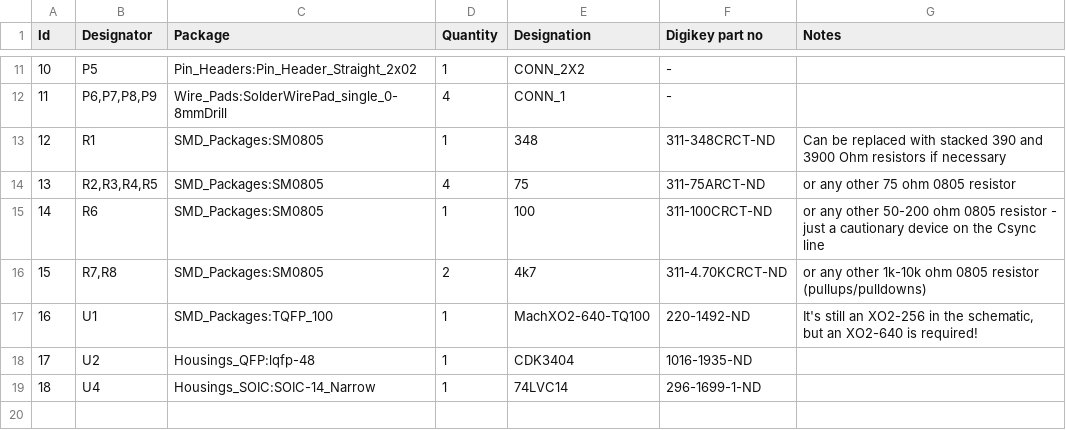
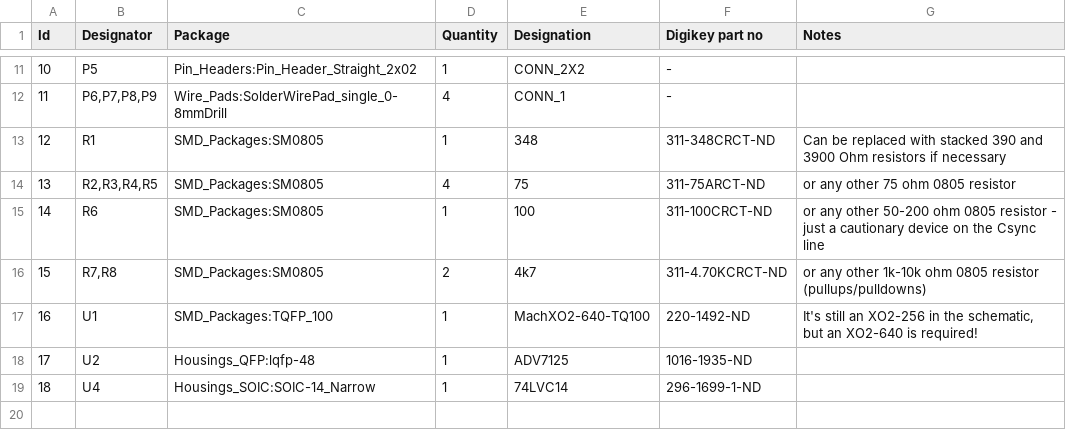
Before and after one commit to famicomical/gcvideo-nitro, a CSV file: Hardware/gcvideo_lite_09/BOM.csv, drawn as a sheet; only a part is shown, gaps mark what is left out.

```diff
--- a/Hardware/gcvideo_lite_09/BOM.csv
+++ b/Hardware/gcvideo_lite_09/BOM.csv
@@ -17,3 +17,3 @@ Id,Designator,Package,Quantity,Designation,Digikey part no,Notes
 16,U1,SMD_Packages:TQFP_100,1,MachXO2-640-TQ100,220-1492-ND,"It's still an XO2-256 in the schematic, but an XO2-640 is required!"
-17,U2,Housings_QFP:lqfp-48,1,CDK3404,1016-1935-ND ,
+17,U2,Housings_QFP:lqfp-48,1,ADV7125,1016-1935-ND ,
 18,U4,Housings_SOIC:SOIC-14_Narrow,1,74LVC14,296-1699-1-ND,
```
Also changed, not shown: 2 other files.
